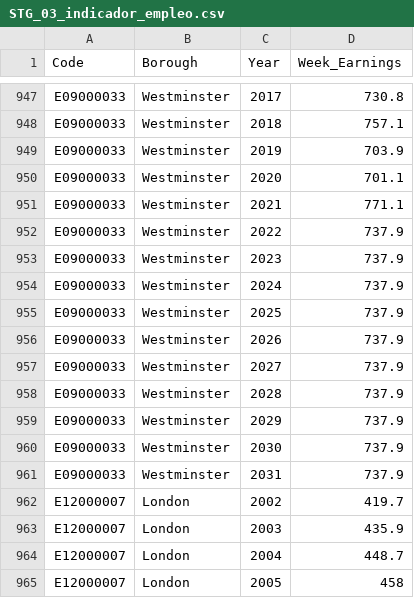
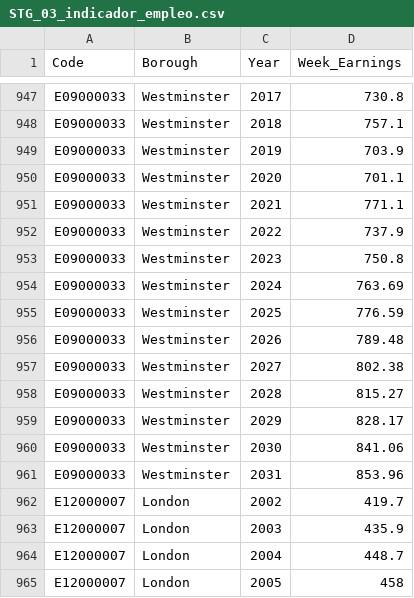
Before and after one commit to jgoncasu/UOC_TFM, a CSV file: Datos/02_Staging/STG_03_indicador_empleo.csv, drawn as a sheet; only a part is shown, gaps mark what is left out.

```diff
--- a/Datos/02_Staging/STG_03_indicador_empleo.csv
+++ b/Datos/02_Staging/STG_03_indicador_empleo.csv
@@ -952,11 +952,11 @@
 "E09000033","Westminster",2022,737.9
-"E09000033","Westminster",2023,737.9
-"E09000033","Westminster",2024,737.9
-"E09000033","Westminster",2025,737.9
-"E09000033","Westminster",2026,737.9
-"E09000033","Westminster",2027,737.9
-"E09000033","Westminster",2028,737.9
-"E09000033","Westminster",2029,737.9
-"E09000033","Westminster",2030,737.9
-"E09000033","Westminster",2031,737.9
+"E09000033","Westminster",2023,750.8
+"E09000033","Westminster",2024,763.69
+"E09000033","Westminster",2025,776.59
+"E09000033","Westminster",2026,789.48
+"E09000033","Westminster",2027,802.38
+"E09000033","Westminster",2028,815.27
+"E09000033","Westminster",2029,828.17
+"E09000033","Westminster",2030,841.06
+"E09000033","Westminster",2031,853.96
 "E12000007","London",2002,419.7
```
Also changed, not shown: Datos/02_Staging/STG_01_indicador_edad.csv, Datos/02_Staging/STG_04_indicador_estudios.csv, 22 other files.
